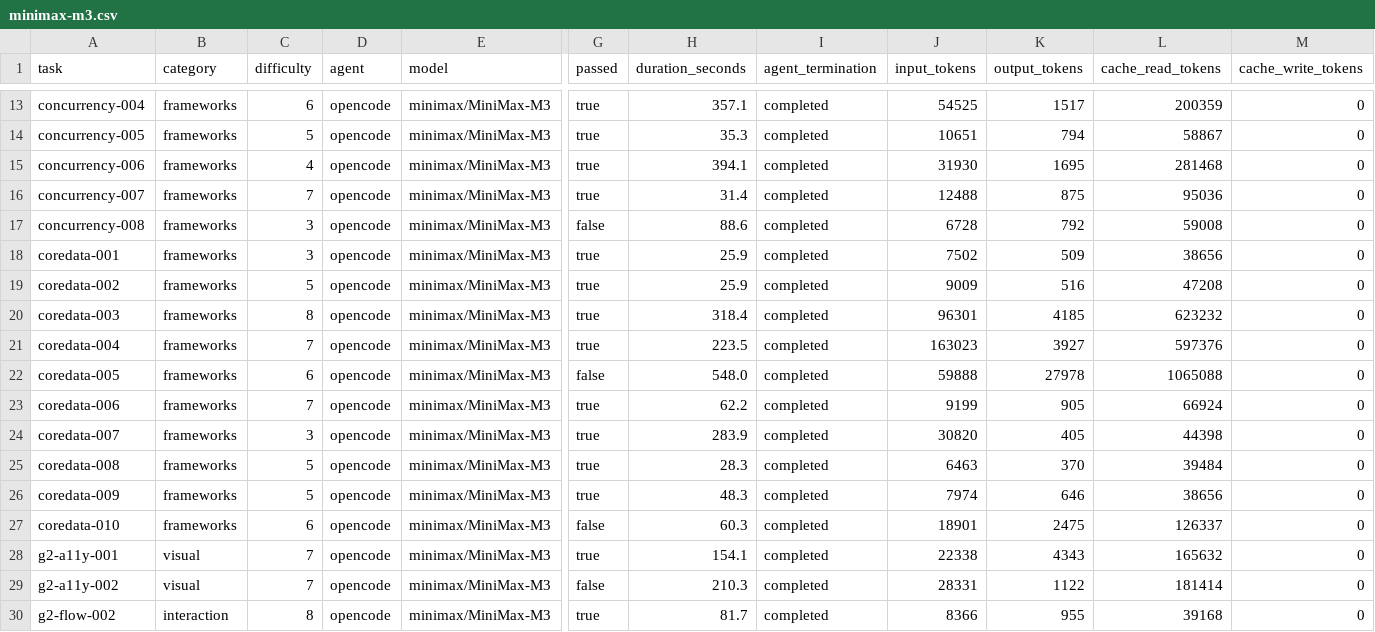
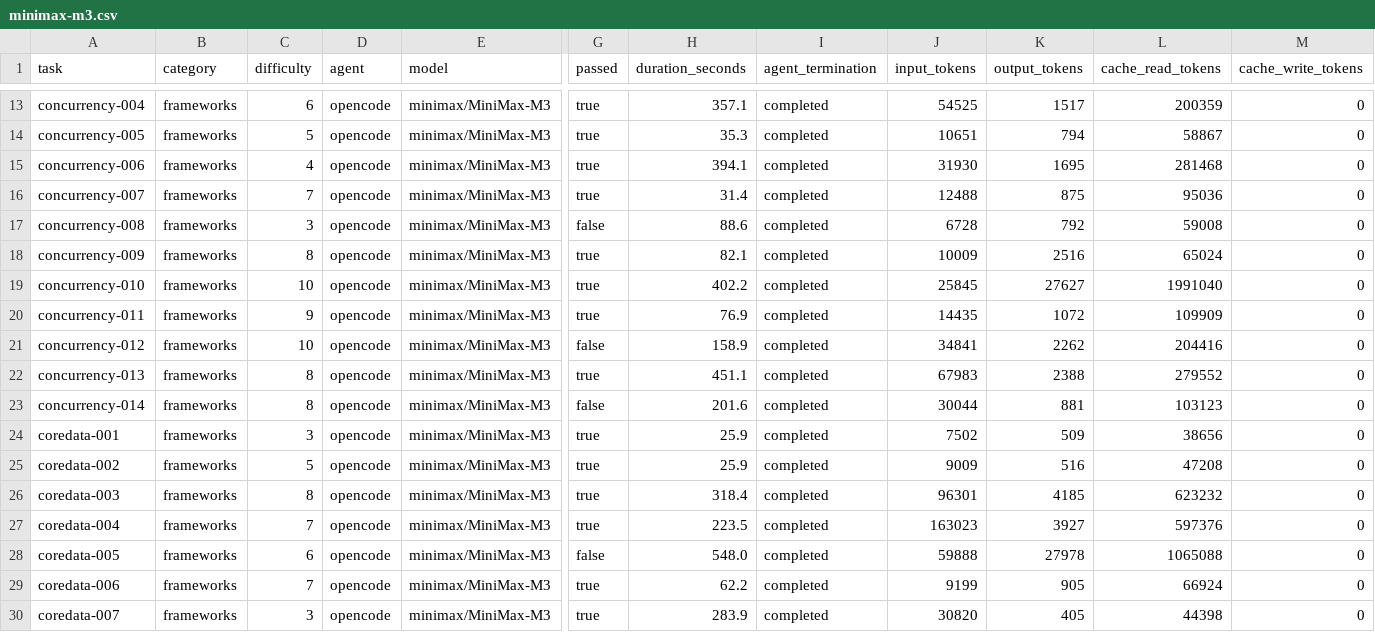
Before and after one commit to afterxleep/applebench-harness, a CSV file: site/_data/benchmarks/minimax-m3.csv, drawn as a sheet; only a part is shown, gaps mark what is left out; the shorter side is filled out with more unchanged rows; rows hold the shown columns only; the diff names each change by its address in the sheet, - before the commit and + after, or states it on an @@ line.

```diff
--- a/site/_data/benchmarks/minimax-m3.csv
+++ b/site/_data/benchmarks/minimax-m3.csv
+row 18: concurrency-009 | frameworks | 8 | opencode | minimax/MiniMax-M3 | true | 82.1 | completed | 10009 | 2516 | 65024 | 0
+row 19: concurrency-010 | frameworks | 10 | opencode | minimax/MiniMax-M3 | true | 402.2 | completed | 25845 | 27627 | 1991040 | 0
+row 20: concurrency-011 | frameworks | 9 | opencode | minimax/MiniMax-M3 | true | 76.9 | completed | 14435 | 1072 | 109909 | 0
+row 21: concurrency-012 | frameworks | 10 | opencode | minimax/MiniMax-M3 | false | 158.9 | completed | 34841 | 2262 | 204416 | 0
+row 22: concurrency-013 | frameworks | 8 | opencode | minimax/MiniMax-M3 | true | 451.1 | completed | 67983 | 2388 | 279552 | 0
+row 23: concurrency-014 | frameworks | 8 | opencode | minimax/MiniMax-M3 | false | 201.6 | completed | 30044 | 881 | 103123 | 0
```
Also changed, not shown: Reports/minimax-m2-7.csv, Reports/minimax-m3.csv, 8 other files.
